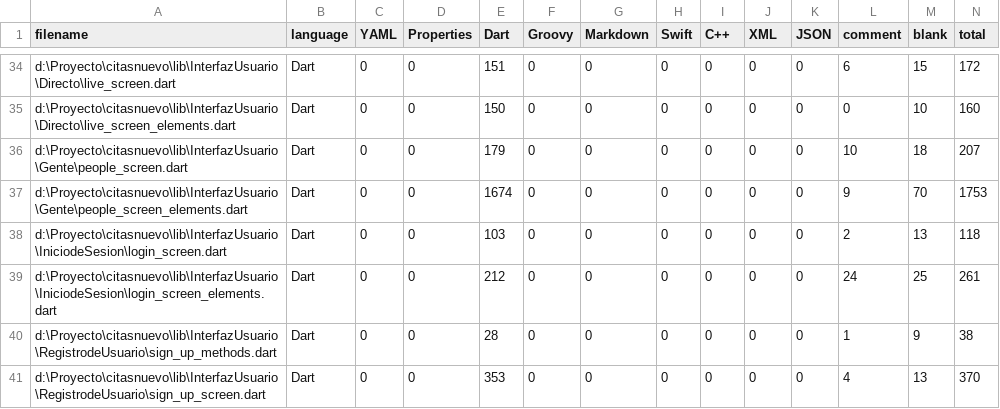
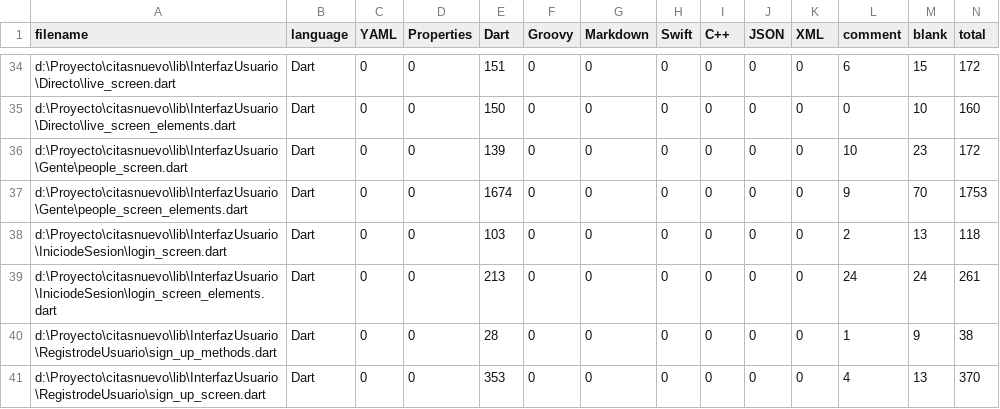
Before and after one commit to MarcosObiang/citasnuevo, a CSV file: .VSCodeCounter/results.csv, drawn as a sheet; only a part is shown, gaps mark what is left out; the diff covers the shown part only.

```diff
--- a/.VSCodeCounter/results.csv
+++ b/.VSCodeCounter/results.csv
@@ -1 +1 @@
-"filename", "language", "YAML", "Properties", "Dart", "Groovy", "Markdown", "Swift", "C++", "XML", "JSON", "comment", "blank", "total"
+"filename", "language", "YAML", "Properties", "Dart", "Groovy", "Markdown", "Swift", "C++", "JSON", "XML", "comment", "blank", "total"
@@ -35,6 +35,6 @@
 "d:\Proyecto\citasnuevo\lib\InterfazUsuario\Directo\live_screen_elements.dart", "Dart", 0, 0, 150, 0, 0, 0, 0, 0, 0, 0, 10, 160
-"d:\Proyecto\citasnuevo\lib\InterfazUsuario\Gente\people_screen.dart", "Dart", 0, 0, 179, 0, 0, 0, 0, 0, 0, 10, 18, 207
+"d:\Proyecto\citasnuevo\lib\InterfazUsuario\Gente\people_screen.dart", "Dart", 0, 0, 139, 0, 0, 0, 0, 0, 0, 10, 23, 172
 "d:\Proyecto\citasnuevo\lib\InterfazUsuario\Gente\people_screen_elements.dart", "Dart", 0, 0, 1674, 0, 0, 0, 0, 0, 0, 9, 70, 1753
 "d:\Proyecto\citasnuevo\lib\InterfazUsuario\IniciodeSesion\login_screen.dart", "Dart", 0, 0, 103, 0, 0, 0, 0, 0, 0, 2, 13, 118
-"d:\Proyecto\citasnuevo\lib\InterfazUsuario\IniciodeSesion\login_screen_elements.dart", "Dart", 0, 0, 212, 0, 0, 0, 0, 0, 0, 24, 25, 261
+"d:\Proyecto\citasnuevo\lib\InterfazUsuario\IniciodeSesion\login_screen_elements.dart", "Dart", 0, 0, 213, 0, 0, 0, 0, 0, 0, 24, 24, 261
 "d:\Proyecto\citasnuevo\lib\InterfazUsuario\RegistrodeUsuario\sign_up_methods.dart", "Dart", 0, 0, 28, 0, 0, 0, 0, 0, 0, 1, 9, 38
```
Also changed, not shown: 34 edited cells elsewhere in this file, 5 other files.
